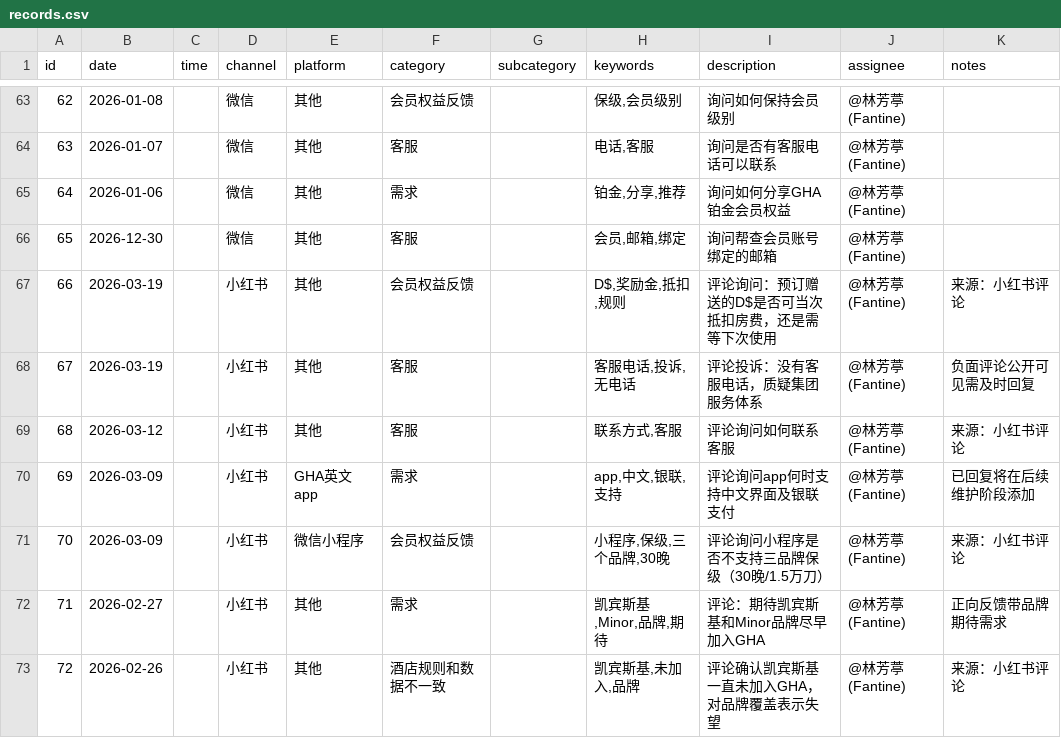
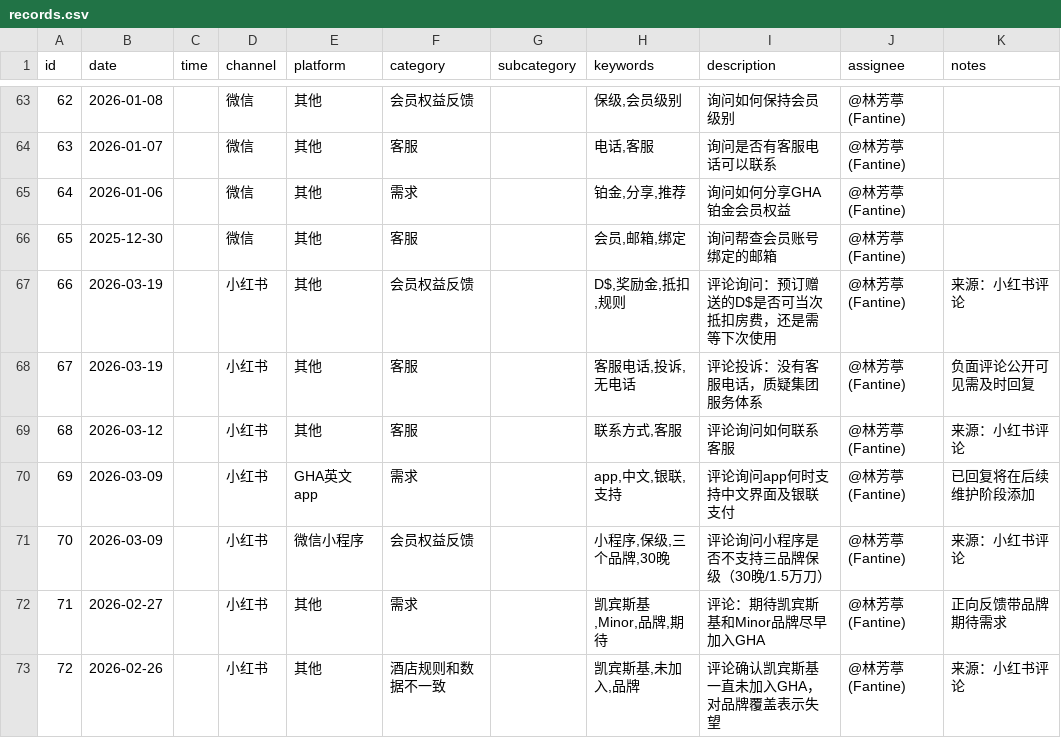
Before and after one commit to linlinfangting-wq/gha-cs-dashboard, a CSV file: records.csv, drawn as a sheet; only a part is shown, gaps mark what is left out.

Commit message:
修复 ID 65 日期：改为 2025-12-30

```diff
--- a/records.csv
+++ b/records.csv
@@ -69,3 +69,3 @@ id,date,time,channel,platform,category,subcategory,keywords,description,assignee
 64,2026-01-06,,微信,其他,需求,,"铂金,分享,推荐",询问如何分享GHA铂金会员权益,@林芳葶(Fantine),
-65,2026-12-30,,微信,其他,客服,,"会员,邮箱,绑定",询问帮查会员账号绑定的邮箱,@林芳葶(Fantine),
+65,2025-12-30,,微信,其他,客服,,"会员,邮箱,绑定",询问帮查会员账号绑定的邮箱,@林芳葶(Fantine),
 66,2026-03-19,,小红书,其他,会员权益反馈,,"D$,奖励金,抵扣,规则",评论询问：预订赠送的D$是否可当次抵扣房费，还是需等下次使用,@林芳葶(Fantine),来源：小红书评论
```
